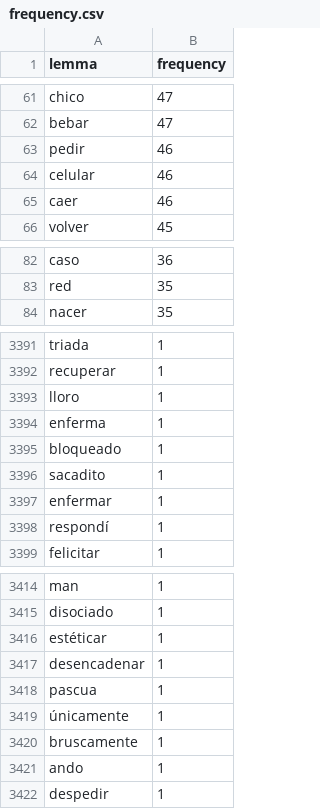
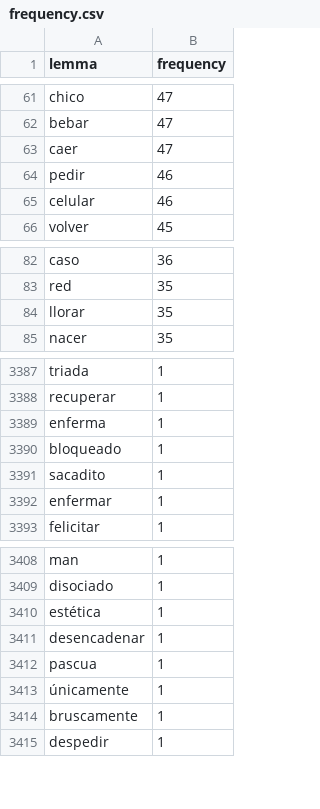
Before and after one commit to jsjoeio/spanish-vocab, a CSV file: frequency.csv, drawn as a sheet; only a part is shown, gaps mark what is left out; the diff covers the shown part only.

Commit message:
data: update frequency list

```diff
--- a/frequency.csv
+++ b/frequency.csv
@@ -62,5 +62,5 @@ chico,47
 bebar,47
+caer,47
 pedir,46
 celular,46
-caer,46
 volver,45
@@ -83,2 +83,3 @@ caso,36
 red,35
+llorar,35
 nacer,35
@@ -3392,3 +3388,2 @@ triada,1
 recuperar,1
-lloro,1
 enferma,1
@@ -3397,3 +3392,2 @@ sacadito,1
 enfermar,1
-respondí,1
 felicitar,1
@@ -3415,3 +3409,3 @@ man,1
 disociado,1
-estéticar,1
+estética,1
 desencadenar,1
@@ -3420,3 +3414,2 @@ pascua,1
 bruscamente,1
-ando,1
 despedir,1
```
Also changed, not shown: 6 added rows, 14 removed rows and 2 edited cells elsewhere in this file, 1 other file.
